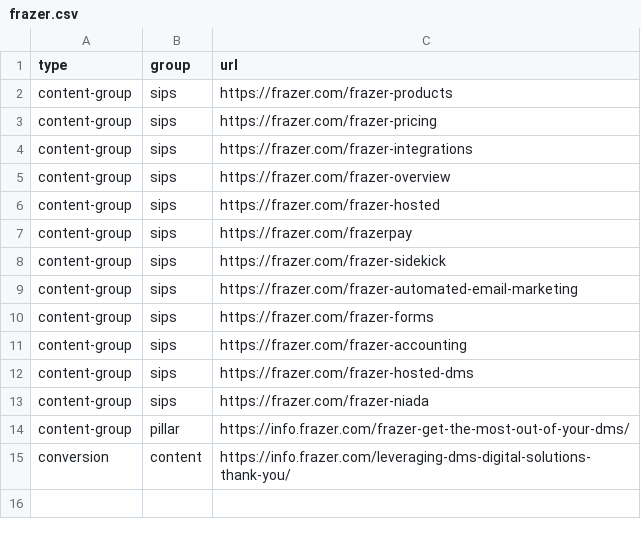
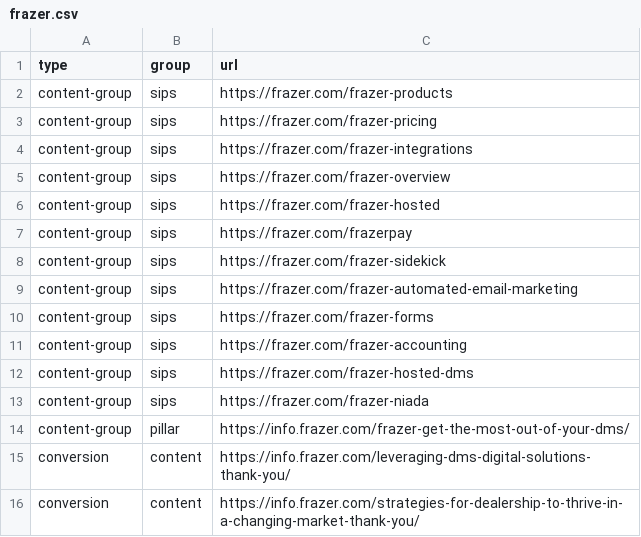
Before and after one commit to LeadVenture-Corp-Marketing/LV-Analytics, a CSV file: frazer.csv, drawn as a sheet.

Commit message:
added new thank you page for Frazer

```diff
--- a/frazer.csv
+++ b/frazer.csv
@@ -15 +15,2 @@ content-group,pillar,https://info.frazer.com/frazer-get-the-most-out-of-your-dms
 conversion,content,https://info.frazer.com/leveraging-dms-digital-solutions-thank-you/
+conversion,content,https://info.frazer.com/strategies-for-dealership-to-thrive-in-a-changing-market-thank-you/
```
